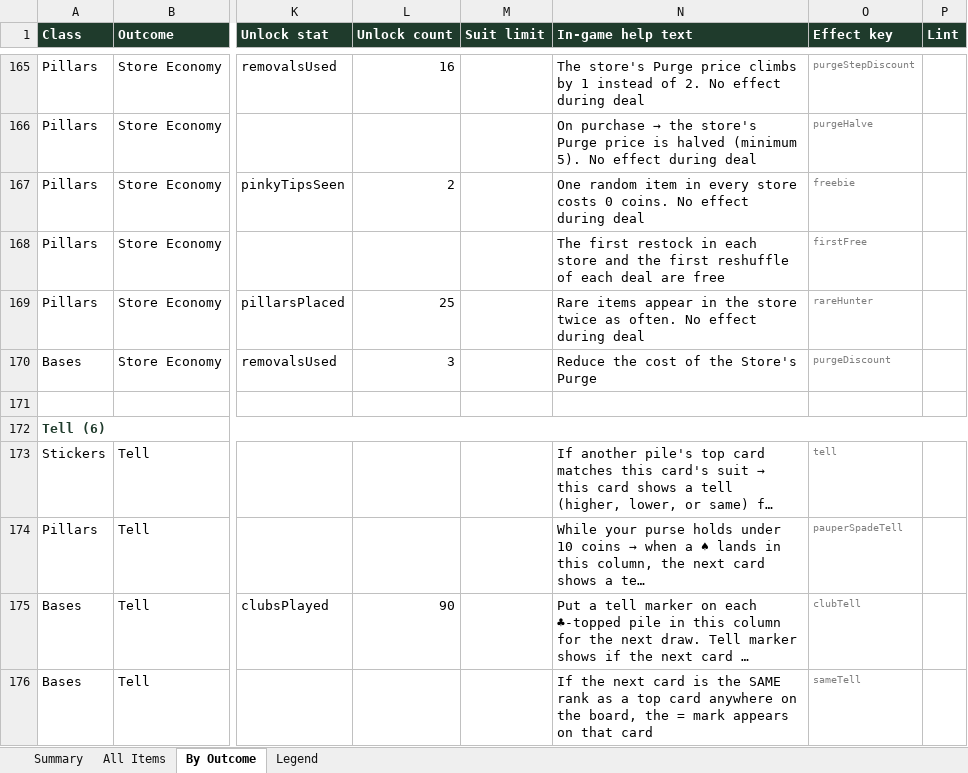
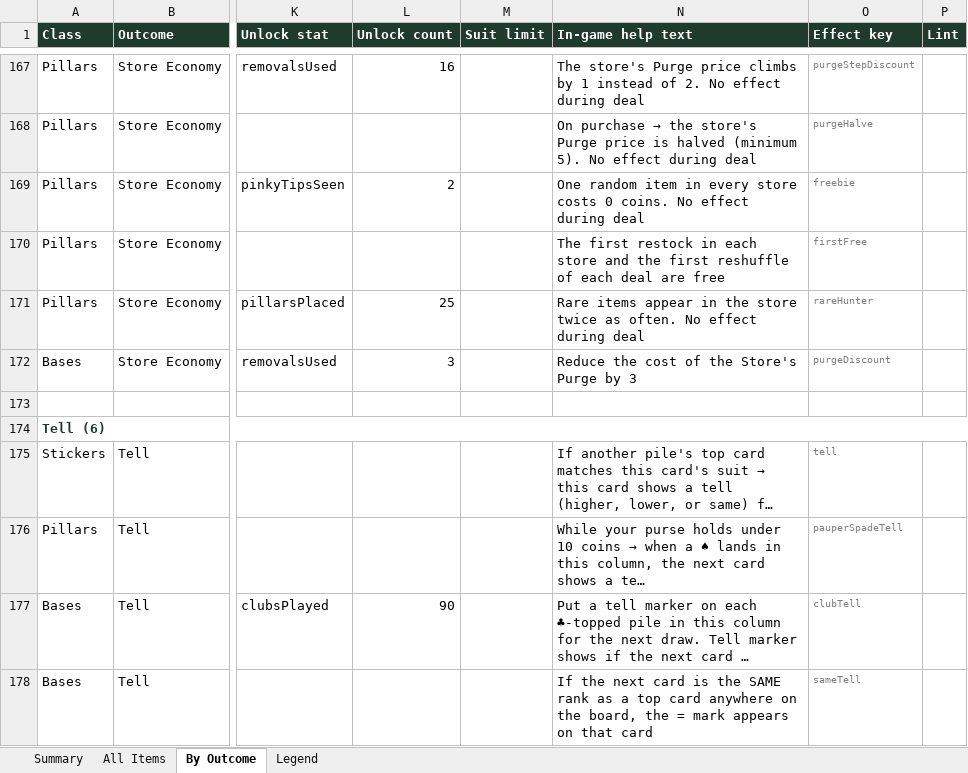
Before and after one commit to JaredMK/Ninelives, an Excel workbook: item-list.xlsx, sheet By Outcome, drawn as a sheet; only a part is shown, gaps mark what is left out; long unchanged cells end in …; values as stored, in another font and other column widths than the file's, no borders; addresses are those after the commit; the diff covers the shown part only; the diff names each change by its address in the sheet, - before the commit and + after, or states it on an @@ line.

```diff
--- a/item-list.xlsx (sheet By Outcome)
+++ b/item-list.xlsx (sheet By Outcome)
-N172 (In-game help text): Reduce the cost of the Store's Purge
+N172 (In-game help text): Reduce the cost of the Store's Purge by 3
```
Also changed, not shown: 4 added rows and 5 edited cells elsewhere in this sheet, sheet Summary, sheet All Items, 19 other files.
